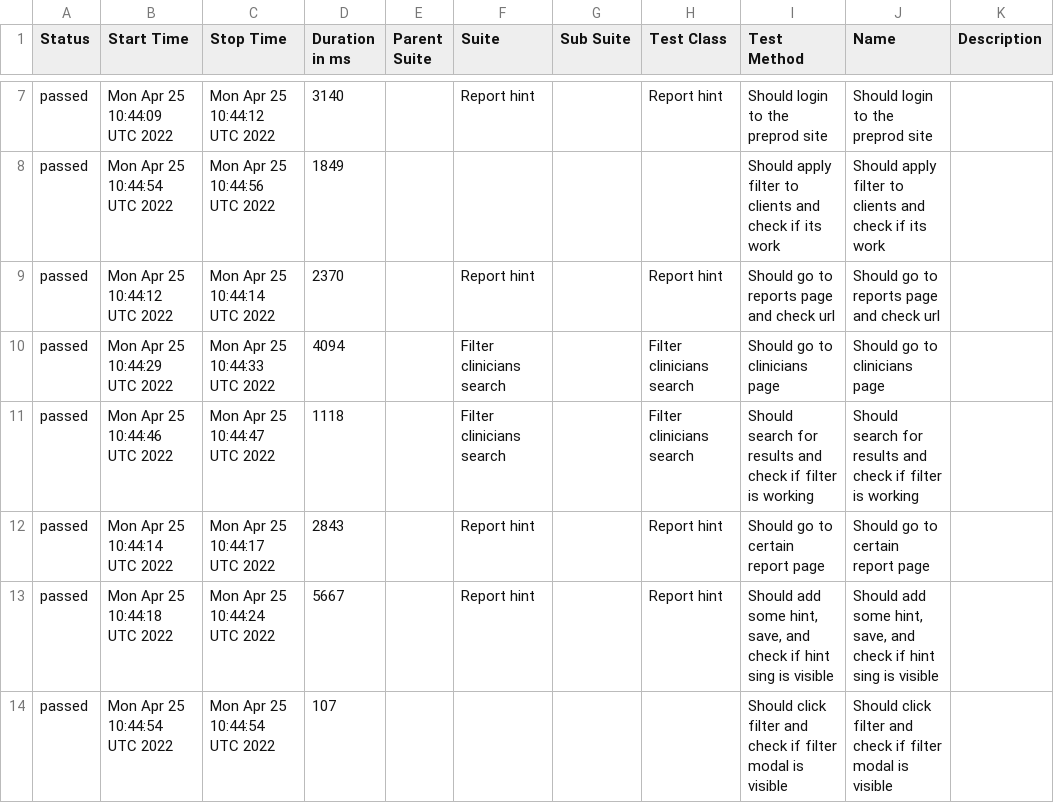
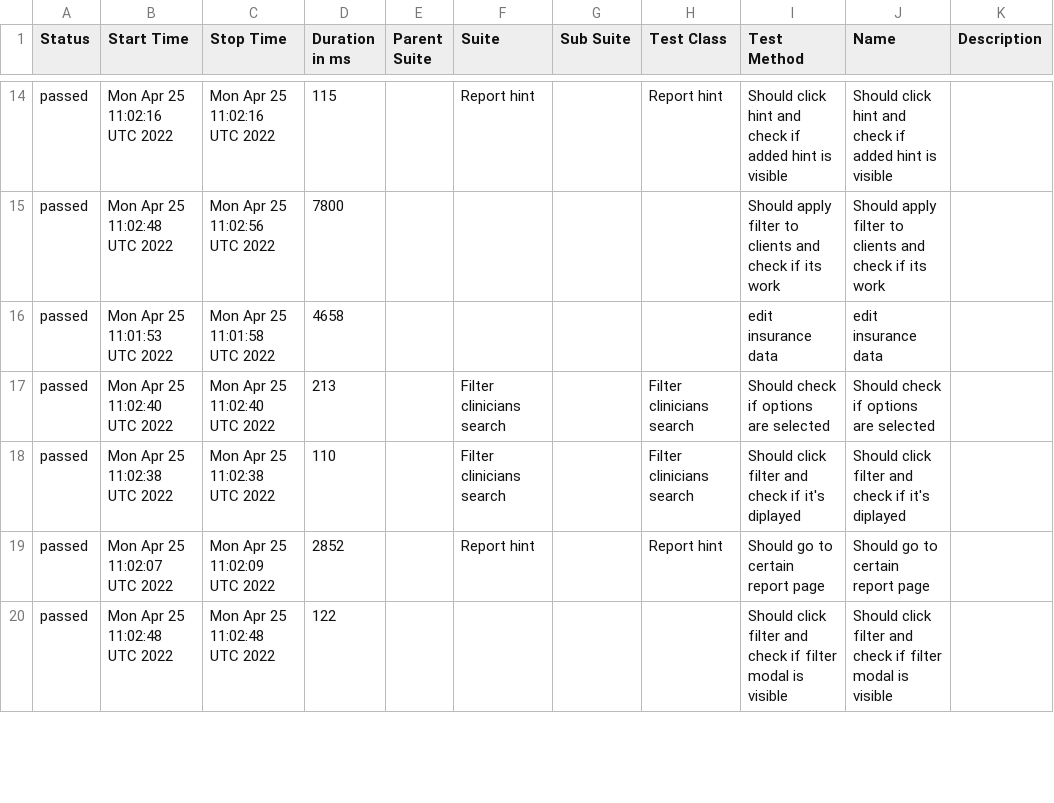
Before and after one commit to Resilience-Lab/allure, a CSV file: data/suites.csv, drawn as a sheet; only a part is shown, gaps mark what is left out; the diff covers the shown part only.

```diff
--- a/data/suites.csv
+++ b/data/suites.csv
@@ -7,8 +14,7 @@
-"passed","Mon Apr 25 10:44:09 UTC 2022","Mon Apr 25 10:44:12 UTC 2022","3140","","Report hint","","Report hint","Should login to the preprod site","Should login to the preprod site",""
-"passed","Mon Apr 25 10:44:54 UTC 2022","Mon Apr 25 10:44:56 UTC 2022","1849","","","","","Should apply filter to clients and check if its work","Should apply filter to clients and check if its work",""
-"passed","Mon Apr 25 10:44:12 UTC 2022","Mon Apr 25 10:44:14 UTC 2022","2370","","Report hint","","Report hint","Should go to reports page and check url","Should go to reports page and check url",""
-"passed","Mon Apr 25 10:44:29 UTC 2022","Mon Apr 25 10:44:33 UTC 2022","4094","","Filter clinicians search","","Filter clinicians search","Should go to clinicians page","Should go to clinicians page",""
-"passed","Mon Apr 25 10:44:46 UTC 2022","Mon Apr 25 10:44:47 UTC 2022","1118","","Filter clinicians search","","Filter clinicians search","Should search for results and check if filter is working","Should search for results and check if filter is working",""
-"passed","Mon Apr 25 10:44:14 UTC 2022","Mon Apr 25 10:44:17 UTC 2022","2843","","Report hint","","Report hint","Should go to certain report page","Should go to certain report page",""
-"passed","Mon Apr 25 10:44:18 UTC 2022","Mon Apr 25 10:44:24 UTC 2022","5667","","Report hint","","Report hint","Should add some hint, save, and check if hint sing is visible","Should add some hint, save, and check if hint sing is visible",""
-"passed","Mon Apr 25 10:44:54 UTC 2022","Mon Apr 25 10:44:54 UTC 2022","107","","","","","Should click filter and check if filter modal is visible","Should click filter and check if filter modal is visible",""
+"passed","Mon Apr 25 11:02:16 UTC 2022","Mon Apr 25 11:02:16 UTC 2022","115","","Report hint","","Report hint","Should click hint and check if added hint is visible","Should click hint and check if added hint is visible",""
+"passed","Mon Apr 25 11:02:48 UTC 2022","Mon Apr 25 11:02:56 UTC 2022","7800","","","","","Should apply filter to clients and check if its work","Should apply filter to clients and check if its work",""
+"passed","Mon Apr 25 11:01:53 UTC 2022","Mon Apr 25 11:01:58 UTC 2022","4658","","","","","edit insurance data","edit insurance data",""
+"passed","Mon Apr 25 11:02:40 UTC 2022","Mon Apr 25 11:02:40 UTC 2022","213","","Filter clinicians search","","Filter clinicians search","Should check if options are selected","Should check if options are selected",""
+"passed","Mon Apr 25 11:02:38 UTC 2022","Mon Apr 25 11:02:38 UTC 2022","110","","Filter clinicians search","","Filter clinicians search","Should click filter and check if it's diplayed","Should click filter and check if it's diplayed",""
+"passed","Mon Apr 25 11:02:07 UTC 2022","Mon Apr 25 11:02:09 UTC 2022","2852","","Report hint","","Report hint","Should go to certain report page","Should go to certain report page",""
+"passed","Mon Apr 25 11:02:48 UTC 2022","Mon Apr 25 11:02:48 UTC 2022","122","","","","","Should click filter and check if filter modal is visible","Should click filter and check if filter modal is visible",""
```
Also changed, not shown: 7 added rows, 6 removed rows and 43 edited cells elsewhere in this file, 40 other files.
